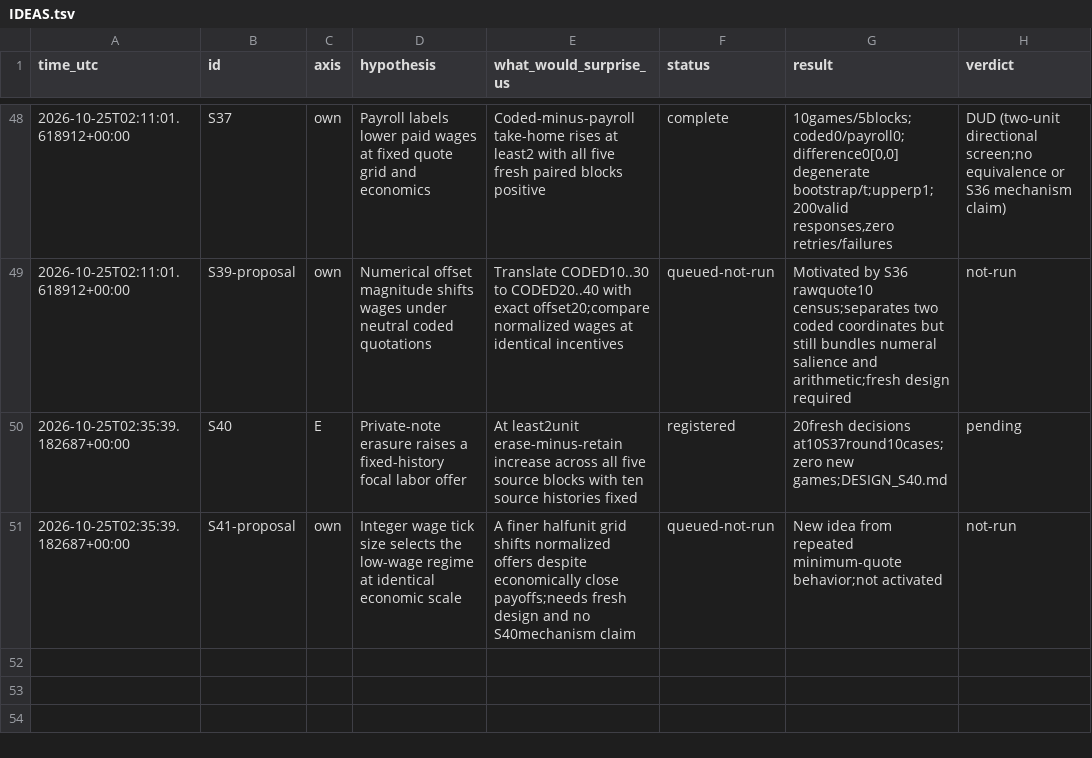
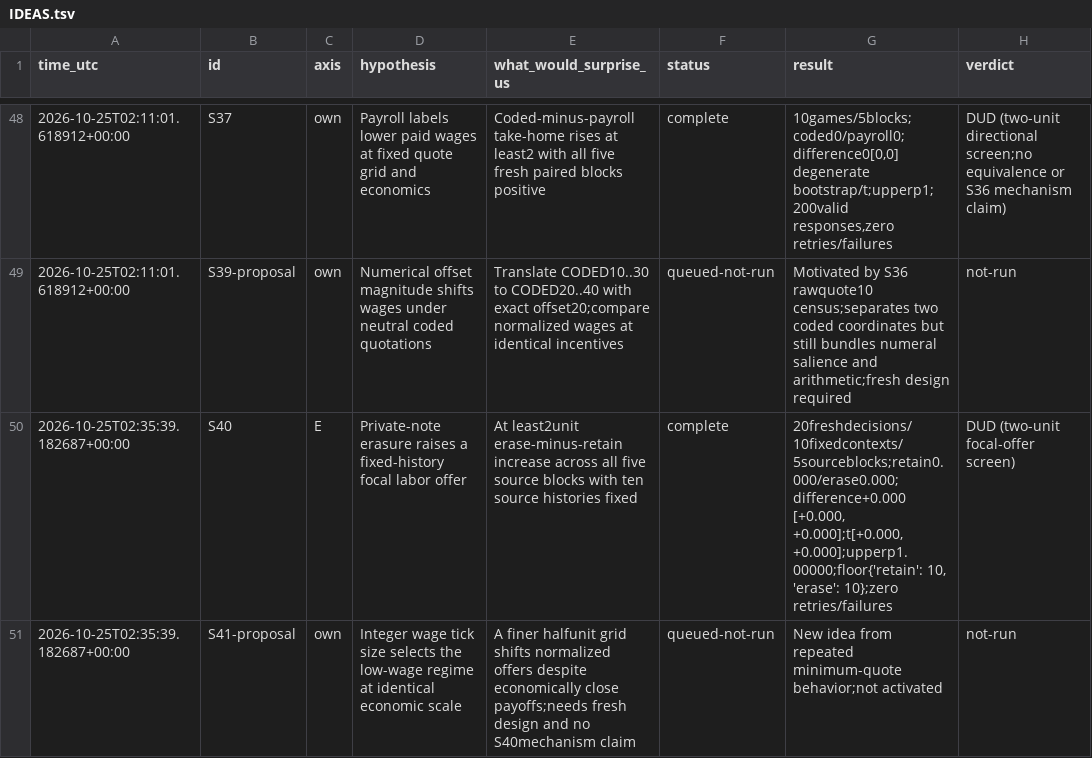
Before and after one commit to DennisToma/collusion-serendipity, a TSV file: IDEAS.tsv, drawn as a sheet; only a part is shown, gaps mark what is left out.

```diff
--- a/IDEAS.tsv
+++ b/IDEAS.tsv
@@ -49,3 +49,3 @@ time_utc	id	axis	hypothesis	what_would_surprise_us	status	result	verdict
 2026-10-25T02:11:01.618912+00:00	S39-proposal	own	Numerical offset magnitude shifts wages under neutral coded quotations	Translate CODED10..30 to CODED20..40 with exact offset20;compare normalized wages at identical incentives	queued-not-run	Motivated by S36 rawquote10 census;separates two coded coordinates but still bundles numeral salience and arithmetic;fresh design required	not-run
-2026-10-25T02:35:39.182687+00:00	S40	E	Private-note erasure raises a fixed-history focal labor offer	At least2unit erase-minus-retain increase across all five source blocks with ten source histories fixed	registered	20fresh decisions at10S37round10cases;zero new games;DESIGN_S40.md	pending
+2026-10-25T02:35:39.182687+00:00	S40	E	Private-note erasure raises a fixed-history focal labor offer	At least2unit erase-minus-retain increase across all five source blocks with ten source histories fixed	complete	20freshdecisions/10fixedcontexts/5sourceblocks;retain0.000/erase0.000;difference+0.000 [+0.000, +0.000];t[+0.000, +0.000];upperp1.00000;floor{'retain': 10, 'erase': 10};zero retries/failures	DUD (two-unit focal-offer screen)
 2026-10-25T02:35:39.182687+00:00	S41-proposal	own	Integer wage tick size selects the low-wage regime at identical economic scale	A finer halfunit grid shifts normalized offers despite economically close payoffs;needs fresh design and no S40mechanism claim	queued-not-run	New idea from repeated minimum-quote behavior;not activated	not-run
```
Also changed, not shown: EXPERIMENTS.tsv, 24 other files.
